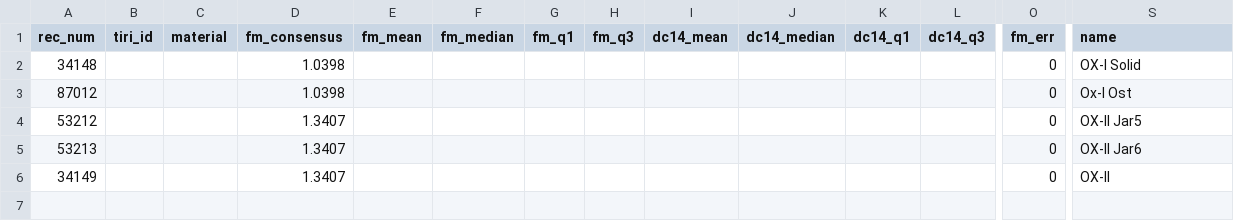
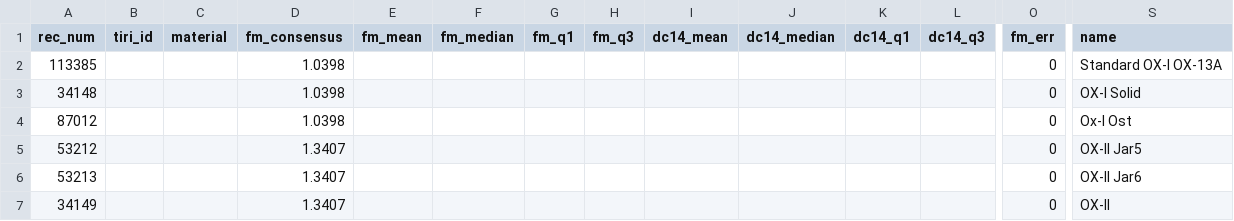
Before and after one commit to blongworth/secondaries, a CSV file: intcalox.csv, drawn as a sheet; only a part is shown, gaps mark what is left out; rows hold the shown columns only; the diff names each change by its address in the sheet, - before the commit and + after, or states it on an @@ line.

```diff
--- a/intcalox.csv
+++ b/intcalox.csv
+row 2: 113385 |  |  | 1.0398 |  |  |  |  |  |  |  |  | 0 | Standard OX-I OX-13A
```
Also changed, not shown: 1 other file.
